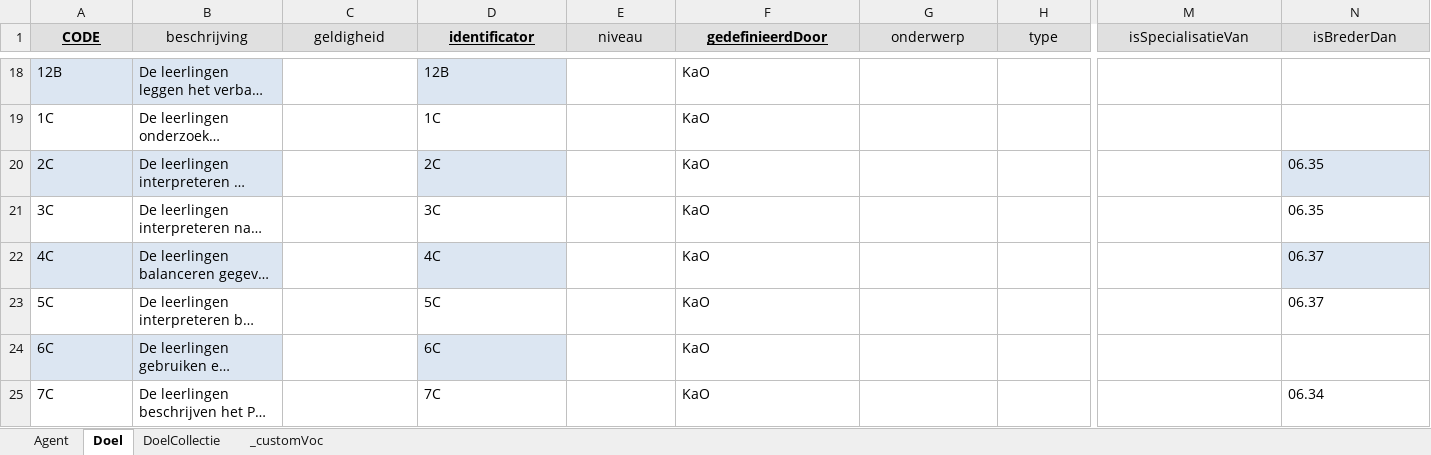
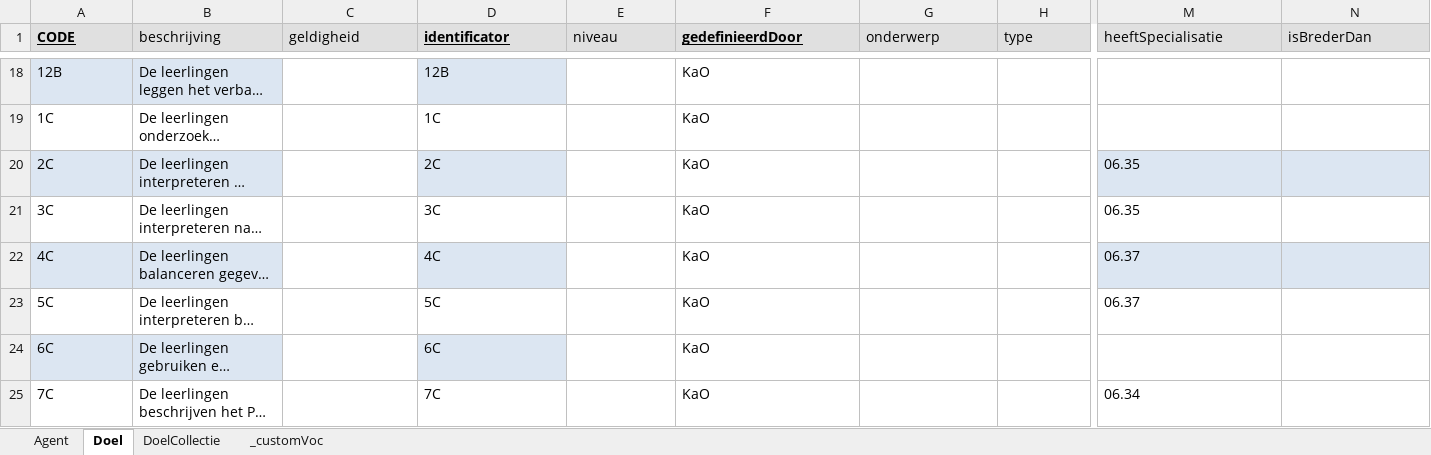
Before and after one commit to Informatievlaanderen/oslo-leermiddelen-poc, an Excel workbook: data/kao.xlsx, sheet Doel, drawn as a sheet; only a part is shown, gaps mark what is left out; long unchanged cells end in …; values as stored, in another font and other column widths than the file's, no borders; table styles not drawn; the diff covers the shown part only; the diff names each change by its address in the sheet, - before the commit and + after, or states it on an @@ line.

```diff
--- a/data/kao.xlsx (sheet Doel)
+++ b/data/kao.xlsx (sheet Doel)
-A1:N1 alignment: center
+A1:N1 alignment: left
-M1: isSpecialisatieVan
+M1: heeftSpecialisatie
-M20:M21 (heeftSpecialisatie): (empty)
+M20:M21 (heeftSpecialisatie): 06.35
-M20 fill: none
+M20 fill: #DCE6F2
-N20:N21 (isBrederDan): 06.35
+N20:N21 (isBrederDan): (empty)
-M22:M23 (heeftSpecialisatie): (empty)
+M22:M23 (heeftSpecialisatie): 06.37
-M22 fill: none
+M22 fill: #DCE6F2
-N22:N23 (isBrederDan): 06.37
+N22:N23 (isBrederDan): (empty)
-M25 (heeftSpecialisatie): (empty)
+M25 (heeftSpecialisatie): 06.34
-N25 (isBrederDan): 06.34
+N25 (isBrederDan): (empty)
```
Also changed, not shown: 30 edited cells and cell formats elsewhere in this sheet, sheet DoelCollectie, sheet Agent, data/go.xlsx, data/leermiddelen-pelckmans.xlsx, 13 other files.
